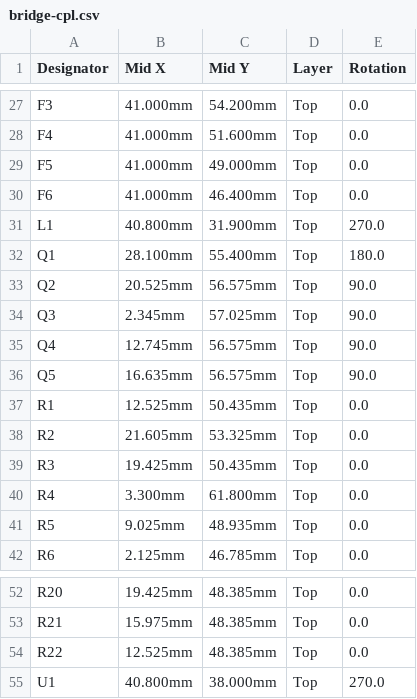
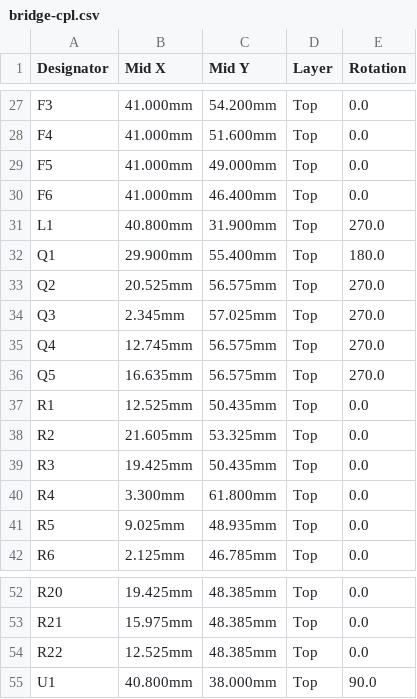
Before and after one commit to lachlanhurst/dukki, a CSV file: hardware/bridge/fab/bridge-cpl.csv, drawn as a sheet; only a part is shown, gaps mark what is left out.

Commit message:
fix: component rotations and some positions were wrong

```diff
--- a/hardware/bridge/fab/bridge-cpl.csv
+++ b/hardware/bridge/fab/bridge-cpl.csv
@@ -31,7 +31,7 @@ F6,41.000mm,46.400mm,Top,0.0
 L1,40.800mm,31.900mm,Top,270.0
-Q1,28.100mm,55.400mm,Top,180.0
-Q2,20.525mm,56.575mm,Top,90.0
-Q3,2.345mm,57.025mm,Top,90.0
-Q4,12.745mm,56.575mm,Top,90.0
-Q5,16.635mm,56.575mm,Top,90.0
+Q1,29.900mm,55.400mm,Top,180.0
+Q2,20.525mm,56.575mm,Top,270.0
+Q3,2.345mm,57.025mm,Top,270.0
+Q4,12.745mm,56.575mm,Top,270.0
+Q5,16.635mm,56.575mm,Top,270.0
 R1,12.525mm,50.435mm,Top,0.0
@@ -54,2 +54,2 @@ R21,15.975mm,48.385mm,Top,0.0
 R22,12.525mm,48.385mm,Top,0.0
-U1,40.800mm,38.000mm,Top,270.0
+U1,40.800mm,38.000mm,Top,90.0
```
Also changed, not shown: 1 other file.
